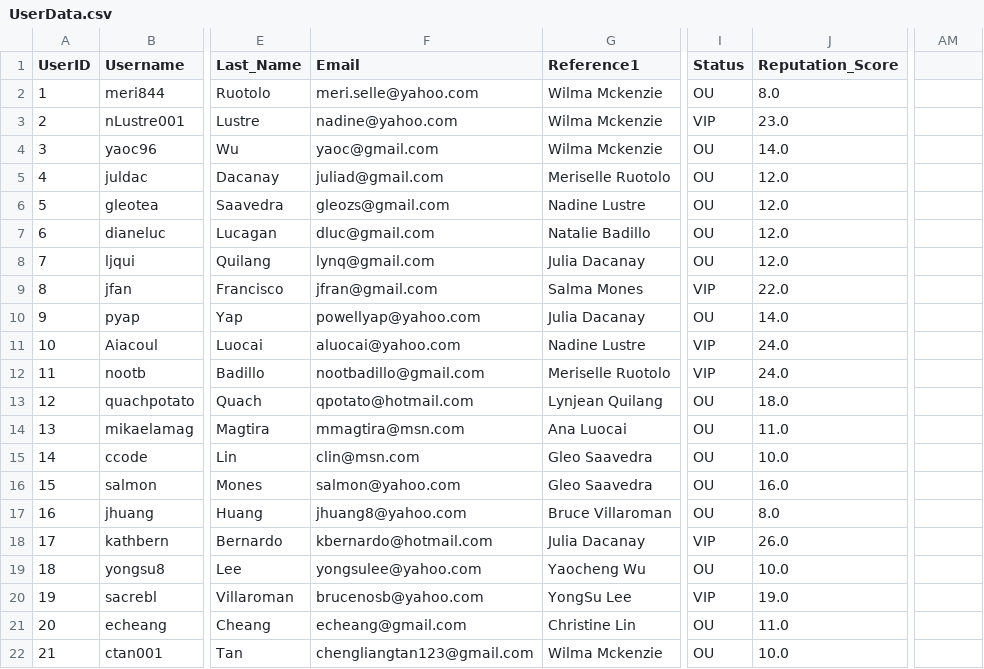
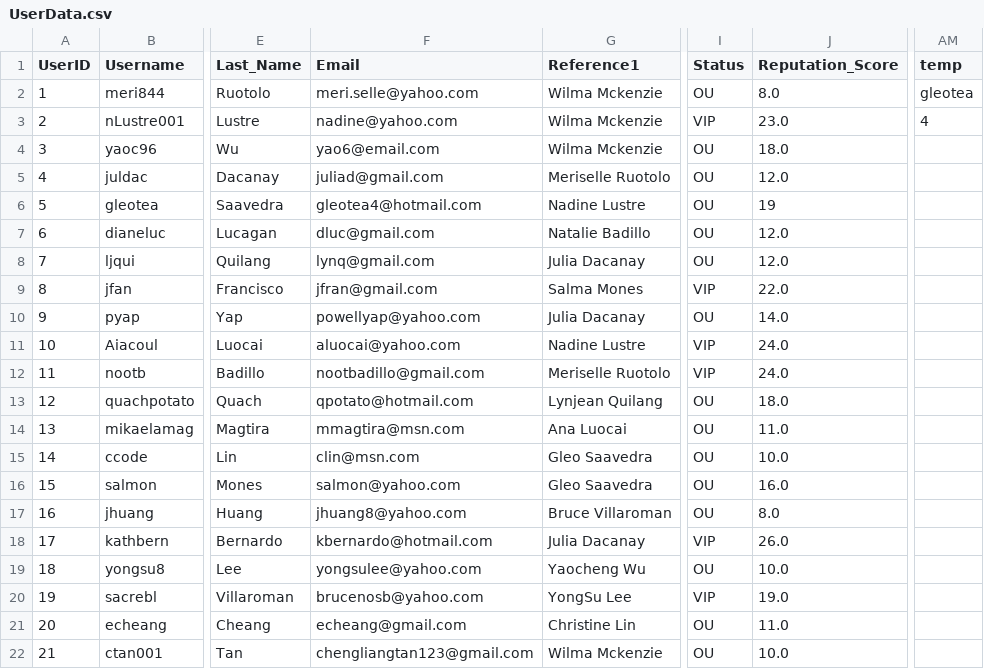
Before and after one commit to ctan01/CSC322Project, a CSV file: UserData.csv, drawn as a sheet; only a part is shown, gaps mark what is left out; the diff names each change by its address in the sheet, - before the commit and + after, or states it on an @@ line.

```diff
--- a/UserData.csv
+++ b/UserData.csv
-AM1: (empty)
+AM1: temp
-AM2 (temp): (empty)
+AM2 (temp): gleotea
-AM3 (temp): (empty)
+AM3 (temp): 4
-F4 (Email): yaoc@gmail.com
+F4 (Email): yao6@email.com
-J4 (Reputation_Score): 14.0
+J4 (Reputation_Score): 18.0
-F6 (Email): gleozs@gmail.com
+F6 (Email): gleotea4@hotmail.com
-J6 (Reputation_Score): 12.0
+J6 (Reputation_Score): 19
```
Also changed, not shown: 1 other file.
